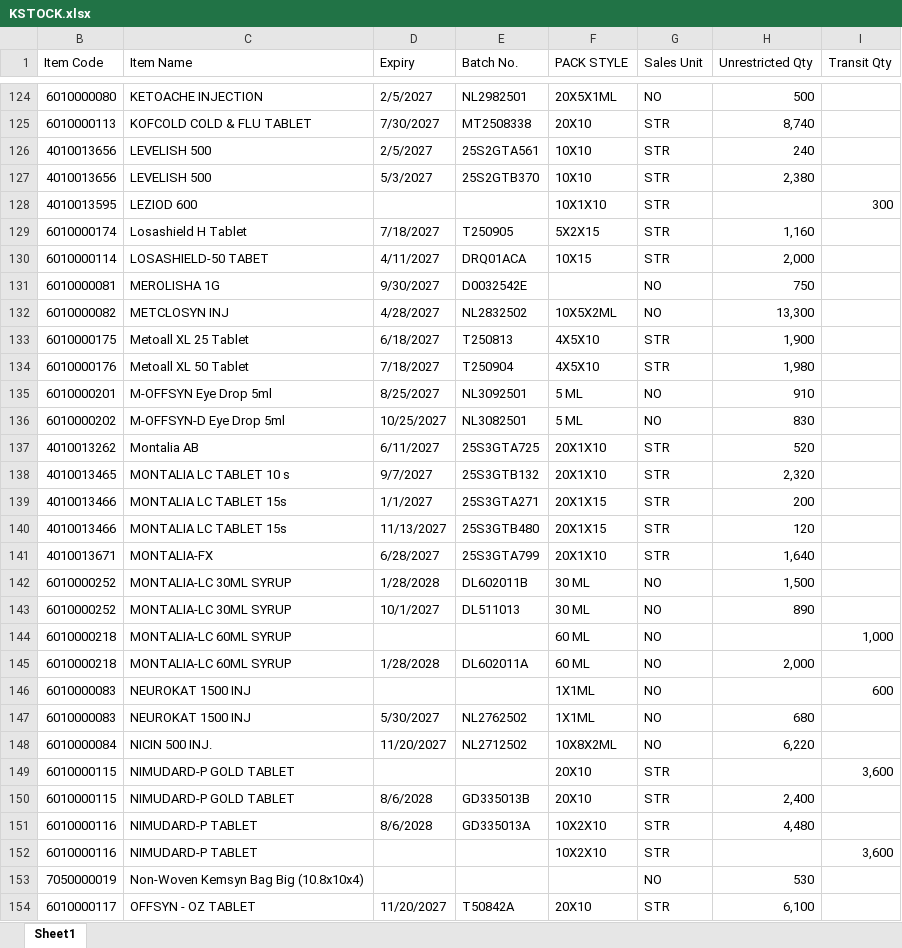
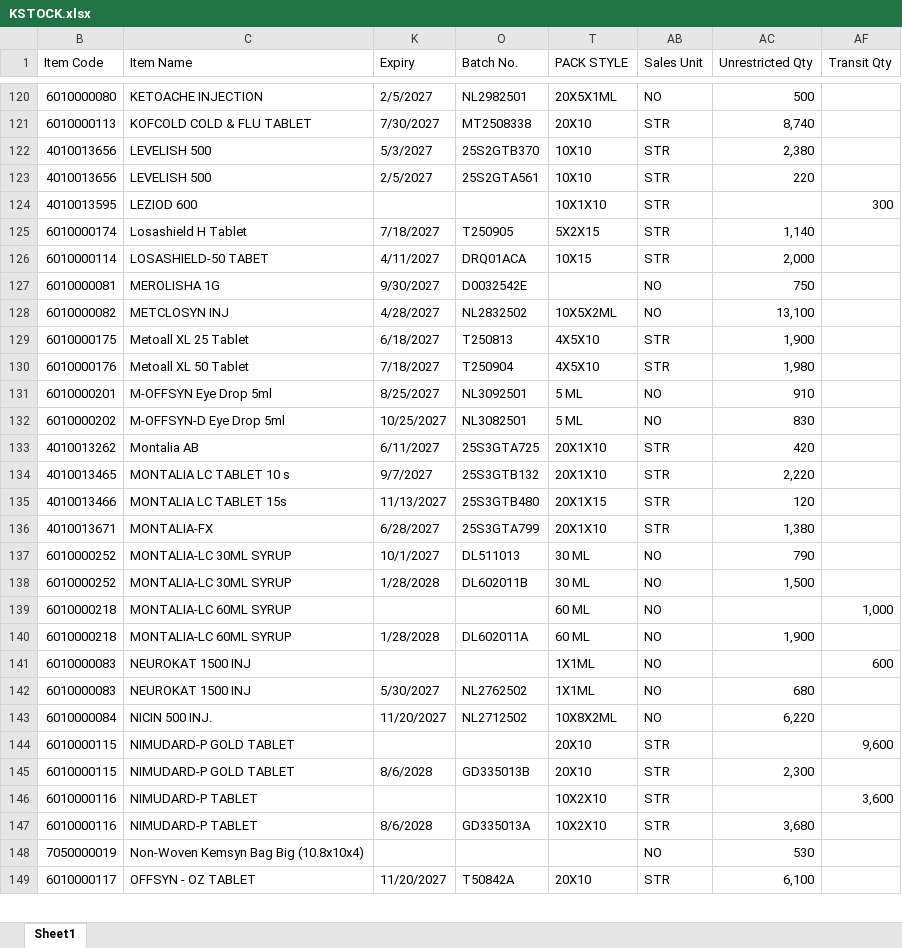
Before and after one commit to ishwarpharma/kemsyn, an Excel workbook: KSTOCK.xlsx, sheet Sheet1, drawn as a sheet; only a part is shown, gaps mark what is left out; values as stored, in another font and other column widths than the file's, no cell formats; removed rows and columns are numbered as before the commit, all else as after; the diff covers the shown part only; the diff names each change by its address in the sheet, - before the commit and + after, or states it on an @@ line.

Commit message:
Add files via upload

```diff
--- a/KSTOCK.xlsx (sheet Sheet1)
+++ b/KSTOCK.xlsx (sheet Sheet1)
-row 126: 4010013656 | LEVELISH 500 | 2/5/2027 | 25S2GTA561 | 10X10 | STR | 240
+row 123: 4010013656 | LEVELISH 500 | 2/5/2027 | 25S2GTA561 | 10X10 | STR | 220
-AC125 (Unrestricted Qty): 1,160
+AC125 (Unrestricted Qty): 1,140
-AC128 (Unrestricted Qty): 13,300
+AC128 (Unrestricted Qty): 13,100
-AC133 (Unrestricted Qty): 520
+AC133 (Unrestricted Qty): 420
-AC134 (Unrestricted Qty): 2,320
+AC134 (Unrestricted Qty): 2,220
-row 139: 4010013466 | MONTALIA LC TABLET 15s | 1/1/2027 | 25S3GTA271 | 20X1X15 | STR | 200
-AC136 (Unrestricted Qty): 1,640
+AC136 (Unrestricted Qty): 1,380
+row 137: 6010000252 | MONTALIA-LC 30ML SYRUP | 10/1/2027 | DL511013 | 30 ML | NO | 790
-row 143: 6010000252 | MONTALIA-LC 30ML SYRUP | 10/1/2027 | DL511013 | 30 ML | NO | 890
-AC140 (Unrestricted Qty): 2,000
+AC140 (Unrestricted Qty): 1,900
-AF144 (Transit Qty): 3,600
+AF144 (Transit Qty): 9,600
-AC145 (Unrestricted Qty): 2,400
+AC145 (Unrestricted Qty): 2,300
-row 151: 6010000116 | NIMUDARD-P TABLET | 8/6/2028 | GD335013A | 10X2X10 | STR | 4,480
+row 147: 6010000116 | NIMUDARD-P TABLET | 8/6/2028 | GD335013A | 10X2X10 | STR | 3,680
```
Also changed, not shown: 13 added rows, 17 removed rows, 17 moved rows and 48 edited cells elsewhere in this sheet, cell formats, hidden cells.
